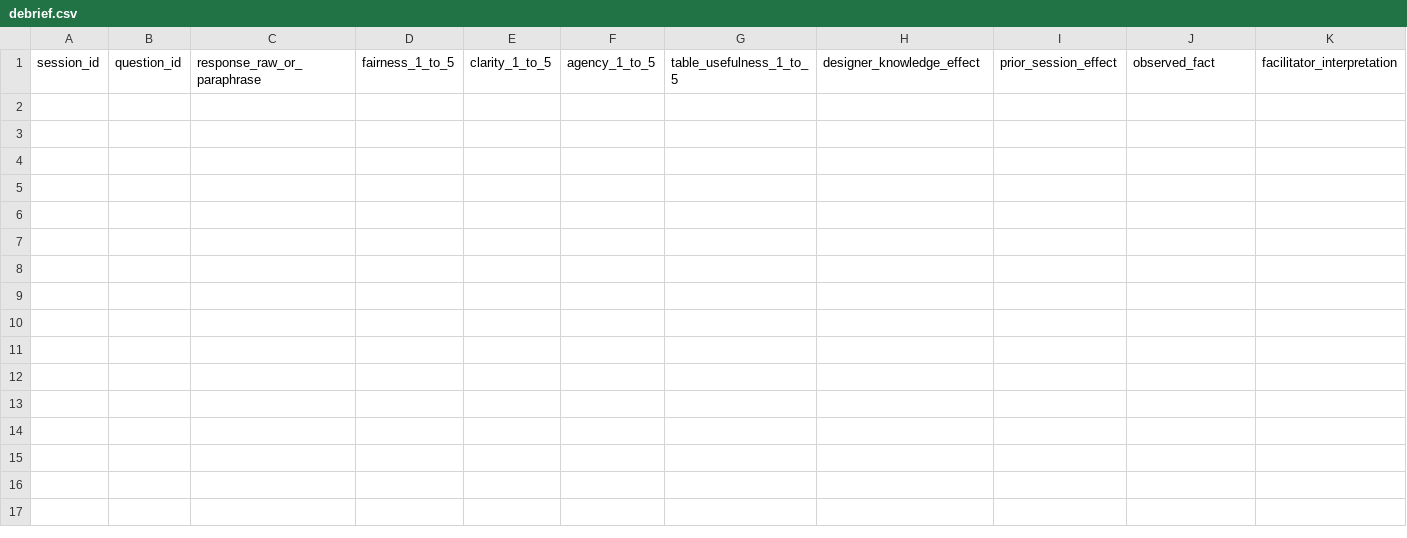
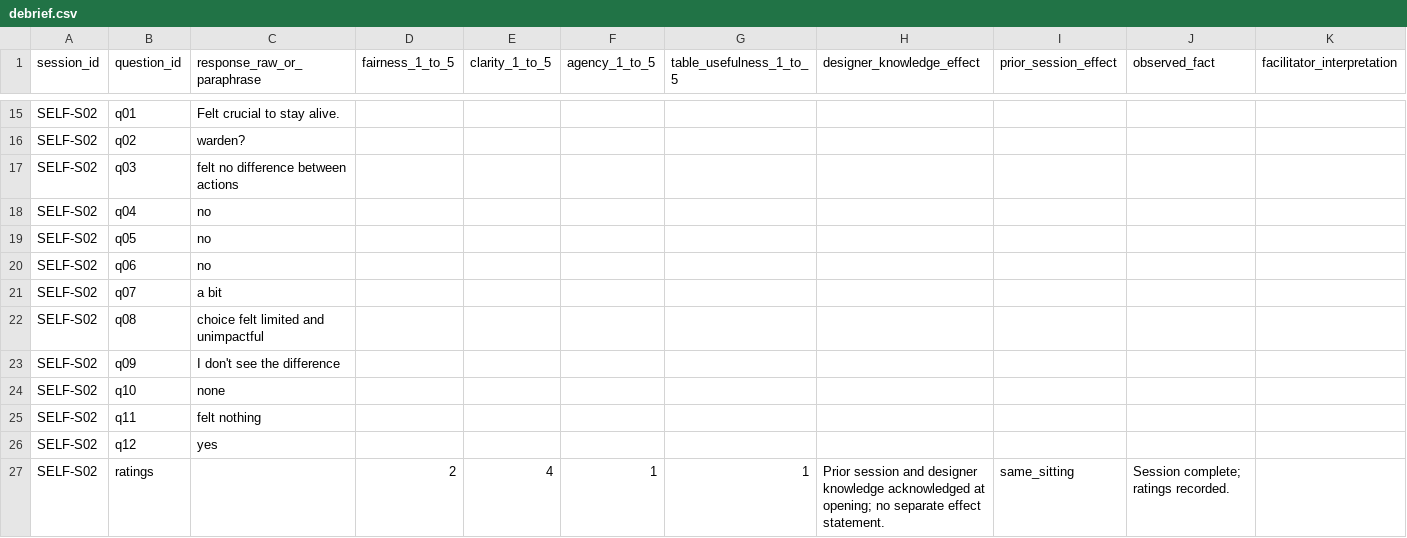
Before and after one commit to CanYuzbey/game-att2, a CSV file: Game_att2_Codex_Handoff_v0_6/research/designer_selfplay/debrief.csv, drawn as a sheet; only a part is shown, gaps mark what is left out; rows hold the shown columns only; the diff covers the shown part only; the diff names each change by its address in the sheet, - before the commit and + after, or states it on an @@ line.

```diff
--- a/Game_att2_Codex_Handoff_v0_6/research/designer_selfplay/debrief.csv
+++ b/Game_att2_Codex_Handoff_v0_6/research/designer_selfplay/debrief.csv
+row 15: SELF-S02 | q01 | Felt crucial to stay alive.
+row 16: SELF-S02 | q02 | warden?
+row 17: SELF-S02 | q03 | felt no difference between actions
+row 18: SELF-S02 | q04 | no
+row 19: SELF-S02 | q05 | no
+row 20: SELF-S02 | q06 | no
+row 21: SELF-S02 | q07 | a bit
+row 22: SELF-S02 | q08 | choice felt limited and unimpactful
+row 23: SELF-S02 | q09 | I don't see the difference
+row 24: SELF-S02 | q10 | none
+row 25: SELF-S02 | q11 | felt nothing
+row 26: SELF-S02 | q12 | yes
+row 27: SELF-S02 | ratings |  | 2 | 4 | 1 | 1 | Prior session and designer knowledge acknowledged at opening; no separate effect statement. | same_sitting | Session complete; ratings recorded.
```
Also changed, not shown: 13 added rows elsewhere in this file, Game_att2_Codex_Handoff_v0_6/research/designer_selfplay/rounds.csv, Game_att2_Codex_Handoff_v0_6/research/designer_selfplay/sessions.csv, 3 other files.
